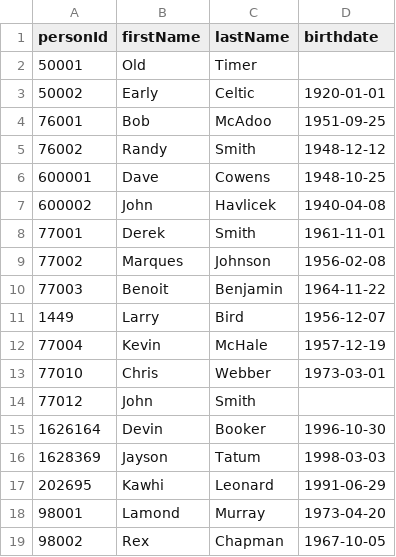
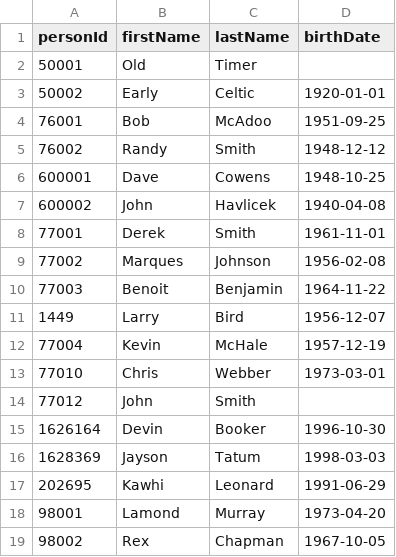
Before and after one commit to llukehanna/Clippers-Command-Center, a CSV file: scripts/lib/__fixtures__/kaggle-import/Players.csv, drawn as a sheet.

Commit message:
test: integration fixtures match the birthDate header; franchise fixture import runs without real overrides

```diff
--- a/scripts/lib/__fixtures__/kaggle-import/Players.csv
+++ b/scripts/lib/__fixtures__/kaggle-import/Players.csv
@@ -1,2 +1,2 @@
-personId,firstName,lastName,birthdate
+personId,firstName,lastName,birthDate
 50001,Old,Timer,
```
Also changed, not shown: 2 other files.
